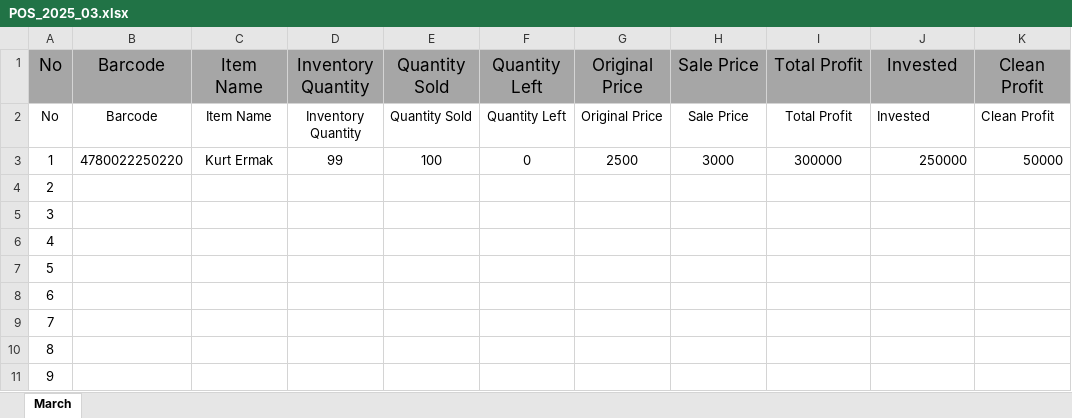
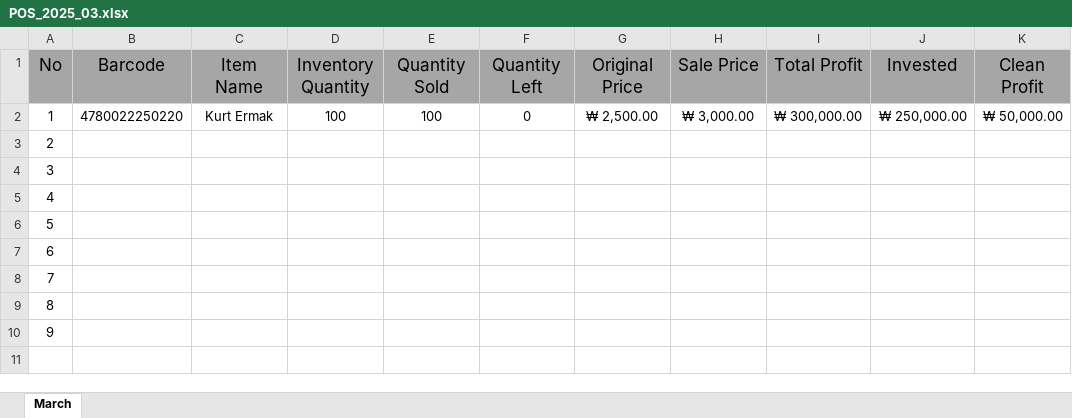
Before and after one commit to jasurlive/POS_Al-Halal, an Excel workbook: data/POS_2025_03.xlsx, sheet March, drawn as a sheet; values as stored, in another font and other column widths than the file's, no borders; removed rows and columns are numbered as before the commit, all else as after; the diff names each change by its address in the sheet, - before the commit and + after, or states it on an @@ line.

Commit message:
original excel

```diff
--- a/data/POS_2025_03.xlsx (sheet March)
+++ b/data/POS_2025_03.xlsx (sheet March)
-row 2: No | Barcode | Item Name | Inventory Quantity | Quantity Sold | Quantity Left | Original Price | Sale Price | Total Profit | Invested | Clean Profit
-D2 (Inventory Quantity): 99
+D2 (Inventory Quantity): 100
-G2 (Original Price): 2500
+G2 (Original Price): ₩ 2,500.00
-H2 (Sale Price): 3000
+H2 (Sale Price): ₩ 3,000.00
-I2 (Total Profit): 300000
+I2 (Total Profit): ₩ 300,000.00
-J2 (Invested): 250000
+J2 (Invested): ₩ 250,000.00
-K2 (Clean Profit): 50000
+K2 (Clean Profit): ₩ 50,000.00
```
Also changed, not shown: formulas that keep their value.
